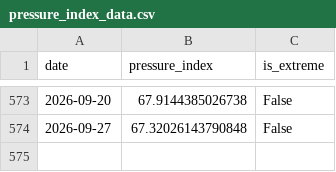
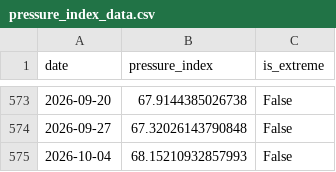
Before and after one commit to YS2026-AI/liquidity-pressure-index, a CSV file: data/pressure_index_data.csv, drawn as a sheet; only a part is shown, gaps mark what is left out.

```diff
--- a/data/pressure_index_data.csv
+++ b/data/pressure_index_data.csv
@@ -574 +574,2 @@ date,pressure_index,is_extreme
 2026-09-27,67.32026143790848,False
+2026-10-04,68.15210932857993,False
```
Also changed, not shown: 6 other files.
